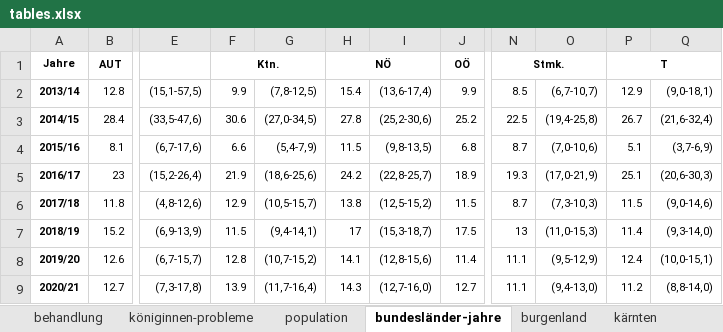
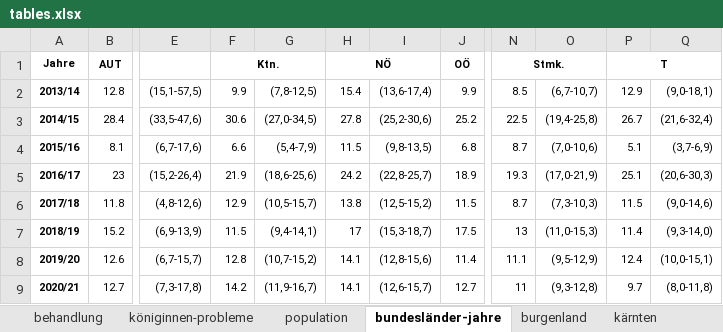
Before and after one commit to HannesOberreiter/coloss_austria_colony_losses_zukunftbiene2, an Excel workbook: data/tables.xlsx, sheet bundesländer-jahre, drawn as a sheet; only a part is shown, gaps mark what is left out; values as stored, in another font and other column widths than the file's, no borders; the diff names each change by its address in the sheet, - before the commit and + after, or states it on an @@ line.

```diff
--- a/data/tables.xlsx (sheet bundesländer-jahre)
+++ b/data/tables.xlsx (sheet bundesländer-jahre)
-F9: 13.9
+F9: 14.2
-G9: (11,7-16,4)
+G9: (11,9-16,7)
-H9: 14.3
+H9: 14.1
-I9: (12,7-16,0)
+I9: (12,6-15,7)
-N9: 11.1
+N9: 11
-O9: (9,4-13,0)
+O9: (9,3-12,8)
-P9: 11.2
+P9: 9.7
-Q9: (8,8-14,0)
+Q9: (8,0-11,8)
```
Also changed, not shown: sheet population, sheet steiermark, sheet niederösterreich, sheet kärnten.
